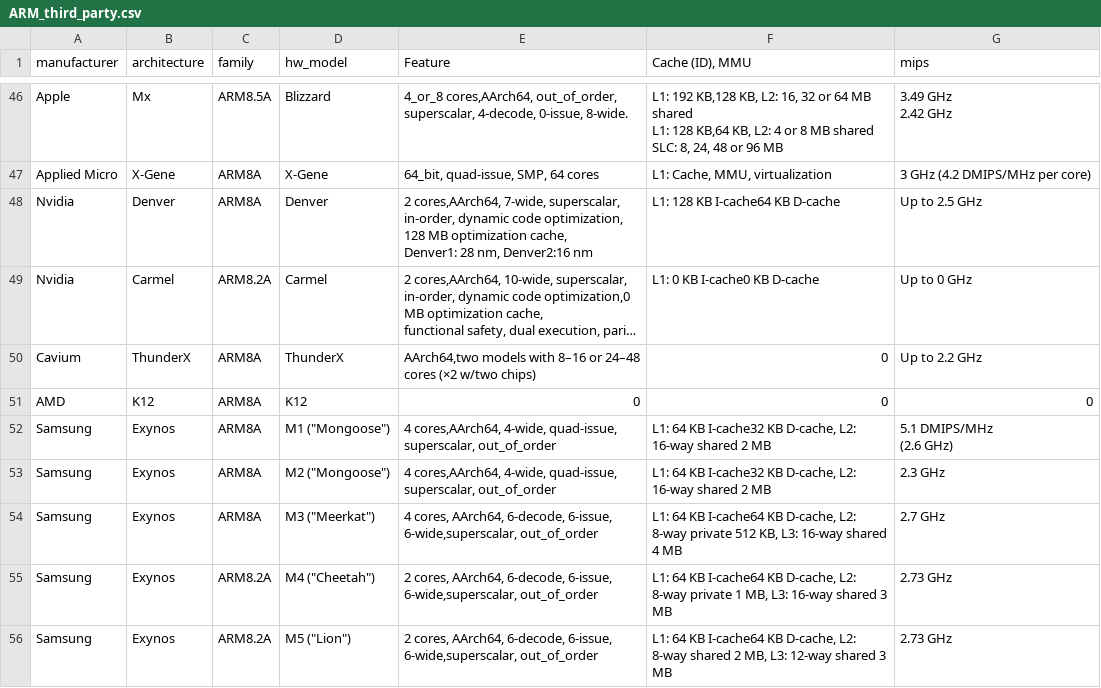
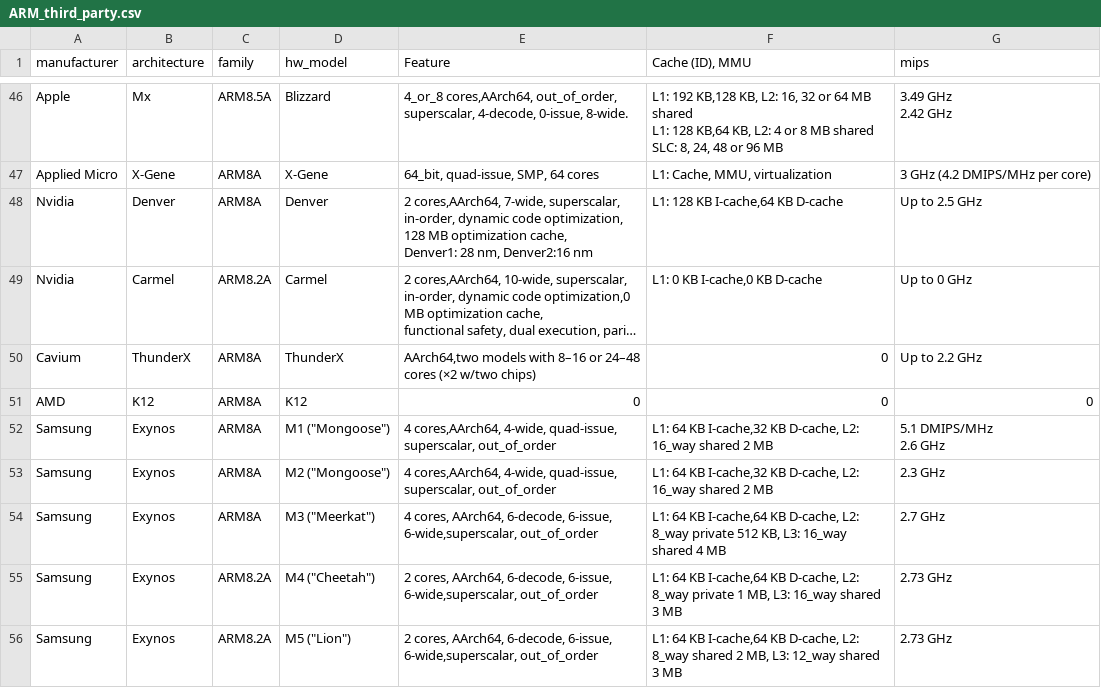
Before and after one commit to warichter1/processors, a CSV file: ARM/ARM_third_party.csv, drawn as a sheet; only a part is shown, gaps mark what is left out; long unchanged cells end in …; ↵ is a line break in a cell; the diff names each change by its address in the sheet, - before the commit and + after, or states it on an @@ line.

```diff
--- a/ARM/ARM_third_party.csv
+++ b/ARM/ARM_third_party.csv
-F48 (Cache (ID), MMU): L1: 128 KB I-cache64 KB D-cache
+F48 (Cache (ID), MMU): L1: 128 KB I-cache,64 KB D-cache
-F49 (Cache (ID), MMU): L1: 0 KB I-cache0 KB D-cache
+F49 (Cache (ID), MMU): L1: 0 KB I-cache,0 KB D-cache
-F52:F53 (Cache (ID), MMU): …64 KB I-cache32 KB D-cache, L2: 16-way shared 2…
+F52:F53 (Cache (ID), MMU): …64 KB I-cache,32 KB D-cache, L2: 16_way shared 2…
-G52 (mips): 5.1 DMIPS/MHz ↵ (2.6 GHz)
+G52 (mips): 5.1 DMIPS/MHz ↵ 2.6 GHz
-F54 (Cache (ID), MMU): …64 KB I-cache64 KB D-cache, L2: 8-way private 512 KB, L3: 16-way shared 4…
+F54 (Cache (ID), MMU): …64 KB I-cache,64 KB D-cache, L2: 8_way private 512 KB, L3: 16_way shared 4…
-F55 (Cache (ID), MMU): …64 KB I-cache64 KB D-cache, L2: 8-way private 1 MB, L3: 16-way shared 3…
+F55 (Cache (ID), MMU): …64 KB I-cache,64 KB D-cache, L2: 8_way private 1 MB, L3: 16_way shared 3…
-F56 (Cache (ID), MMU): …64 KB I-cache64 KB D-cache, L2: 8-way shared 2 MB, L3: 12-way shared 3…
+F56 (Cache (ID), MMU): …64 KB I-cache,64 KB D-cache, L2: 8_way shared 2 MB, L3: 12_way shared 3…
```
Also changed, not shown: 1 other file.
